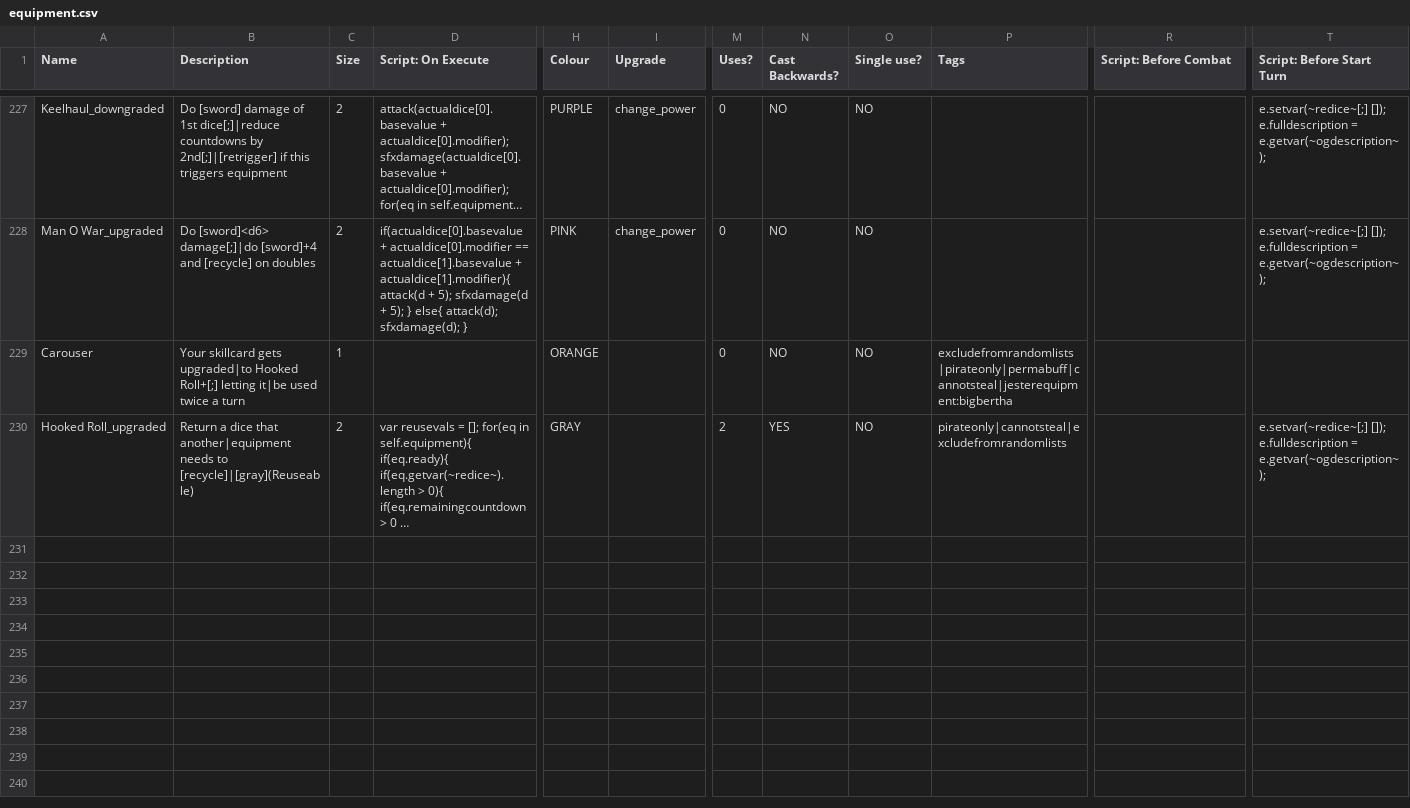
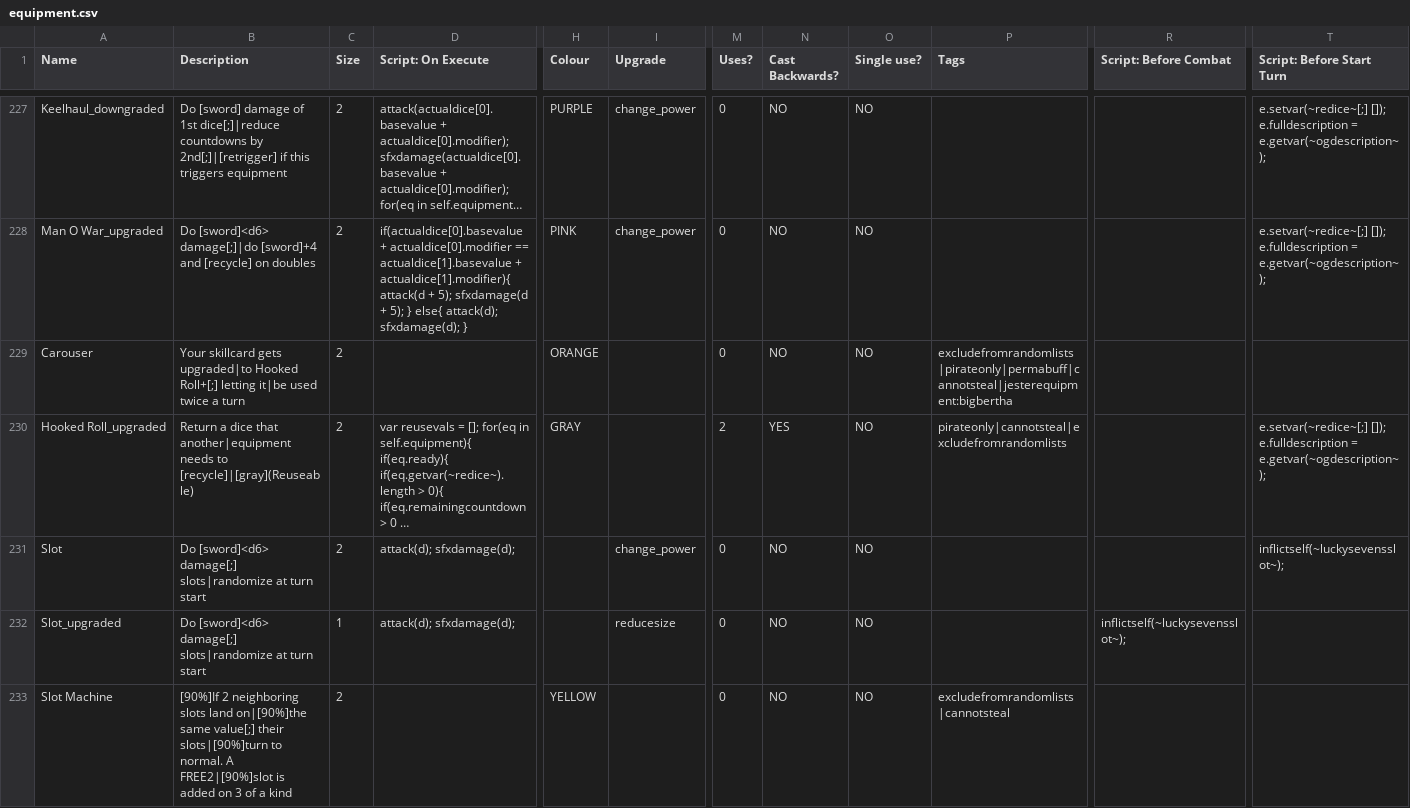
Before and after one commit to Polly224/pollymod, a CSV file: _append/data/text/equipment.csv, drawn as a sheet; only a part is shown, gaps mark what is left out; long unchanged cells end in …; rows hold the shown columns only; the diff names each change by its address in the sheet, - before the commit and + after, or states it on an @@ line.

Commit message:
unfucked it
fully brought back Slot, still need to bring back Slot Machine

```diff
--- a/_append/data/text/equipment.csv
+++ b/_append/data/text/equipment.csv
-C229 (Size): 1
+C229 (Size): 2
+row 231: Slot | Do [sword]<d6> damage[;] slots|randomize at turn start | 2 | attack(d); sfxdamage(d); |  | change_power | 0 | NO | NO |  |  | inflictself(~luckysevensslot~);
+row 232: Slot_upgraded | Do [sword]<d6> damage[;] slots|randomize at turn start | 1 | attack(d); sfxdamage(d); |  | reducesize | 0 | NO | NO |  | inflictself(~luckysevensslot~);
+row 233: Slot Machine | [90%]If 2 neighboring slots land on|[90%]the same value[;] their slots|[90%]turn to normal. A FREE2|[90%]slot is added on 3 of a kind | 2 |  | YELLOW |  | 0 | NO | NO | excludefromrandomlists|cannotsteal
```
Also changed, not shown: _append/data/text/fighters.csv, _append/data/text/statuseffects.csv, 1 other file.
